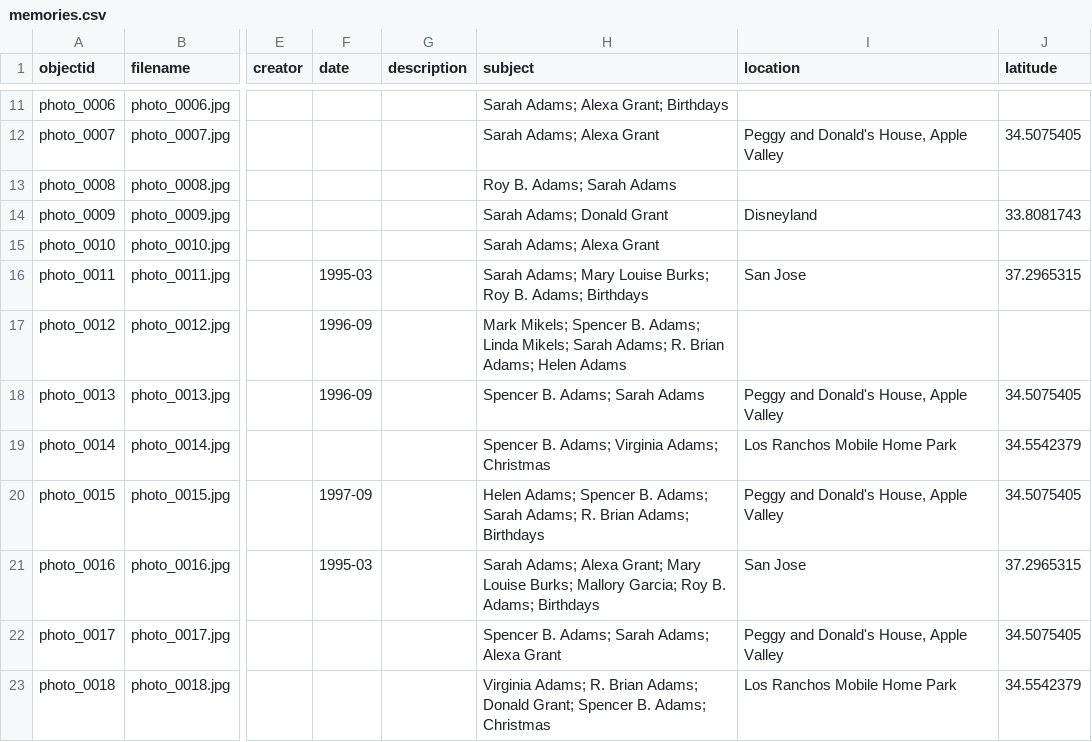
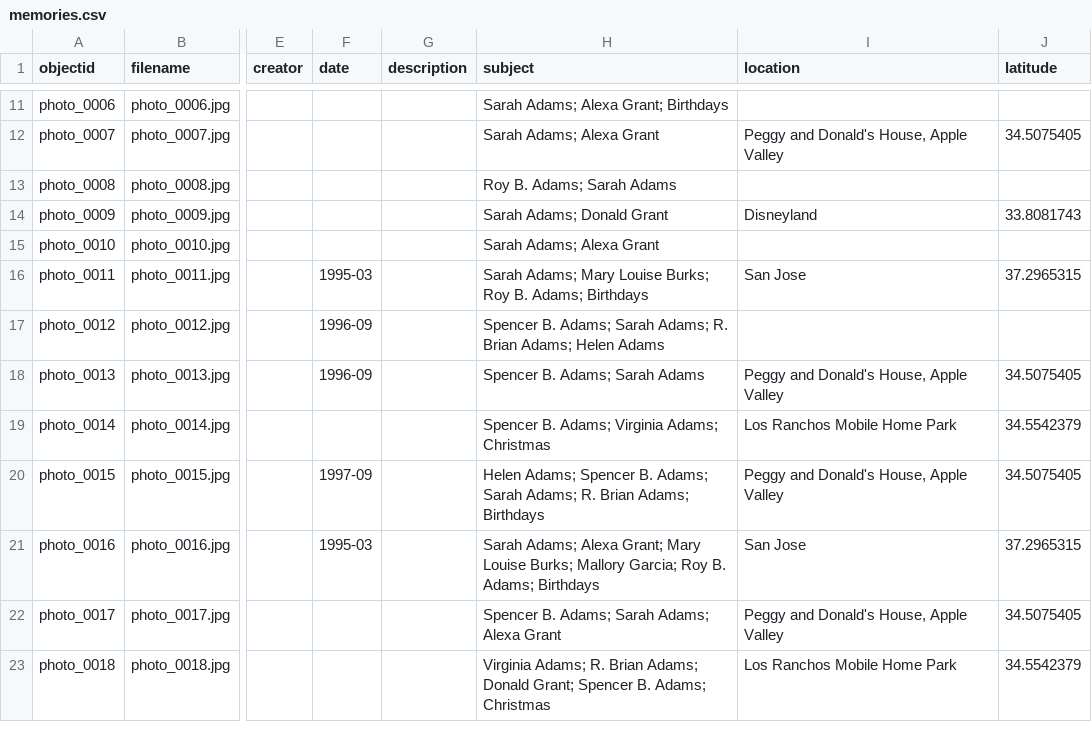
Before and after one commit to the-adams-family/memories, a CSV file: _data/memories.csv, drawn as a sheet; only a part is shown, gaps mark what is left out; the diff names each change by its address in the sheet, - before the commit and + after, or states it on an @@ line.

Commit message:
Update memories.csv

```diff
--- a/_data/memories.csv
+++ b/_data/memories.csv
-H17 (subject): Mark Mikels; Spencer B. Adams; Linda Mikels; Sarah Adams;…
+H17 (subject): Spencer B. Adams; Sarah Adams;…
```
